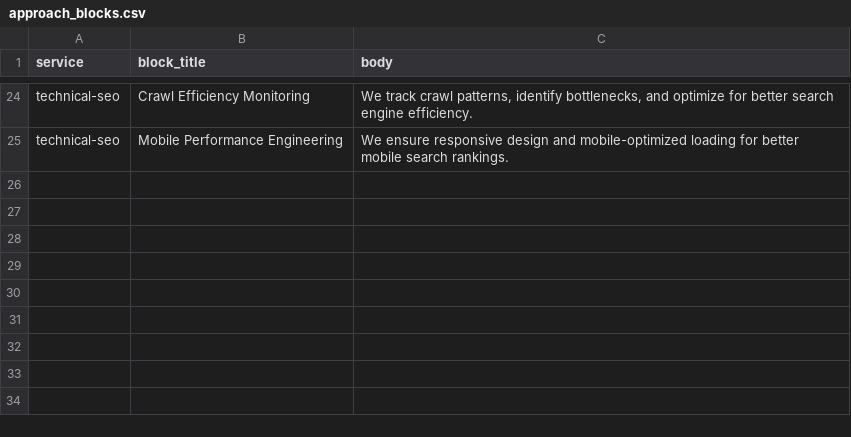
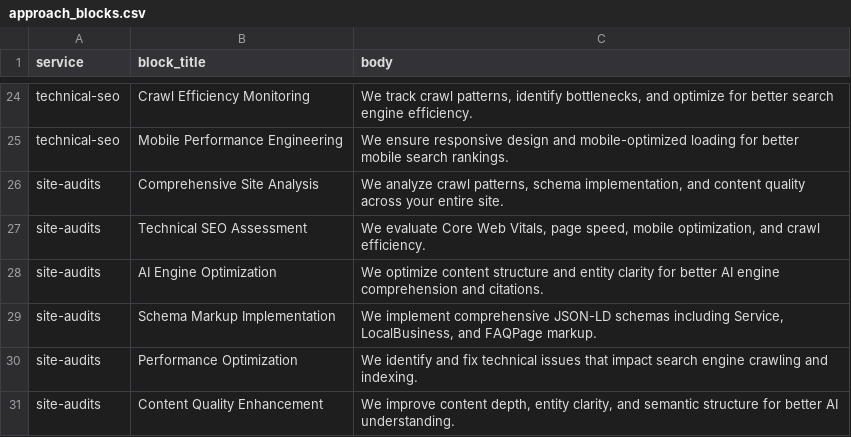
Before and after one commit to malwarescan/nrlc.ai, a CSV file: data/approach_blocks.csv, drawn as a sheet; only a part is shown, gaps mark what is left out; the diff names each change by its address in the sheet, - before the commit and + after, or states it on an @@ line.

```diff
--- a/data/approach_blocks.csv
+++ b/data/approach_blocks.csv
+row 26: site-audits | Comprehensive Site Analysis | We analyze crawl patterns, schema implementation, and content quality across your entire site.
+row 27: site-audits | Technical SEO Assessment | We evaluate Core Web Vitals, page speed, mobile optimization, and crawl efficiency.
+row 28: site-audits | AI Engine Optimization | We optimize content structure and entity clarity for better AI engine comprehension and citations.
+row 29: site-audits | Schema Markup Implementation | We implement comprehensive JSON-LD schemas including Service, LocalBusiness, and FAQPage markup.
+row 30: site-audits | Performance Optimization | We identify and fix technical issues that impact search engine crawling and indexing.
+row 31: site-audits | Content Quality Enhancement | We improve content depth, entity clarity, and semantic structure for better AI understanding.
```
Also changed, not shown: data/faq_pools.csv, data/painpoint_token_map.csv, 37 other files.
